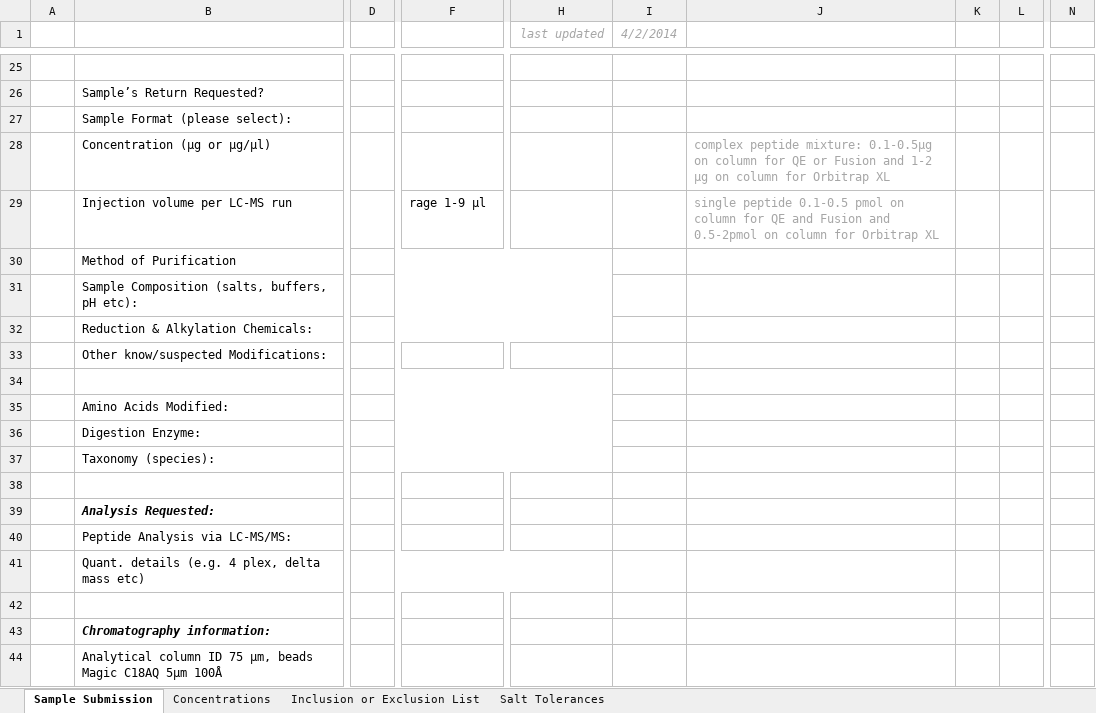
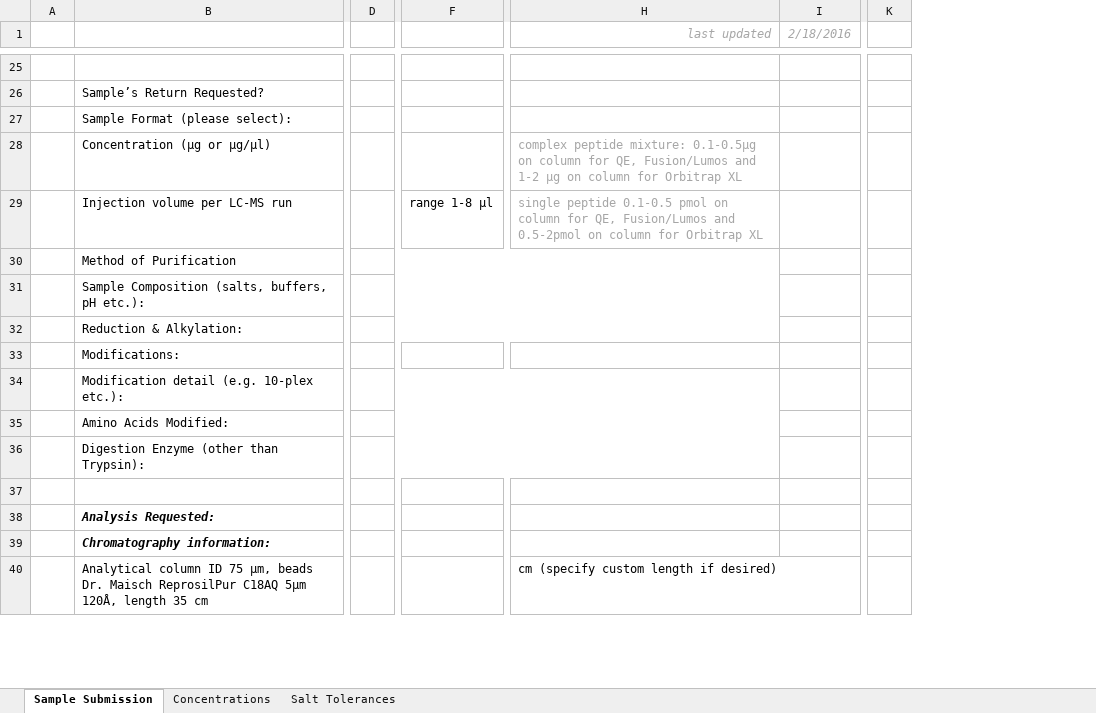
Before and after one commit to UWPR/UWPR_Webapp, an Excel workbook: UWPR/branches/db_chanage/WebRoot/costcenter_resources/UWPR sample submission form.xlsx, sheet Sample Submission, drawn as a sheet; only a part is shown, gaps mark what is left out; values as stored, in another font and other column widths than the file's, no borders; charts and pictures and conditional formats not drawn; removed rows and columns are numbered as before the commit, all else as after; rows hold the shown columns only; the diff covers the shown part only; the diff names each change by its address in the sheet, - before the commit and + after, or states it on an @@ line.

Commit message:
UWPR: updated sample submission form from Priska.

```diff
--- a/UWPR/branches/db_chanage/WebRoot/costcenter_resources/UWPR sample submission form.xlsx (sheet Sample Submission)
+++ b/UWPR/branches/db_chanage/WebRoot/costcenter_resources/UWPR sample submission form.xlsx (sheet Sample Submission)
-sheet tab: Inclusion or Exclusion List
-column D, empty
+column D, empty
-column H (last updated), empty
-column I (4/2/2014), empty
-column J, rows 28-29: complex peptide mixture: 0.1-0.5µg on column for QE or Fusion and 1-2 µg on column for Orbitrap XL | single peptide 0.1-0.5 pmol on column for QE and Fusion and 0.5-2pmol on column for Orbitrap XL
-column K, empty
-column L, empty
+column H (last updated), rows 28-40: complex peptide mixture: 0.1-0.5µg on column for QE, Fusion/Lumos and 1-2 µg on column for Orbitrap XL | single peptide 0.1-0.5 pmol on column for QE, Fusion/Lumos and 0.5-2pmol on column for Orbitrap XL |  |  |  |  |  |  |  |  |  |  | cm (specify custom length if desired)
+column I (2/18/2016), empty
-column N, empty
+column K, empty
-F29: rage 1-9 µl
+F29: range 1-8 µl
-B31: Sample Composition (salts, buffers, pH etc):
+B31: Sample Composition (salts, buffers, pH etc.):
-B32: Reduction & Alkylation Chemicals:
+B32: Reduction & Alkylation:
-B33: Other know/suspected Modifications:
+B33: Modifications:
-B34: (empty)
+B34: Modification detail (e.g. 10-plex etc.):
-B36: Digestion Enzyme:
+B36: Digestion Enzyme (other than Trypsin):
-row 37:  | Taxonomy (species):
-row 40:  | Peptide Analysis via LC-MS/MS:
-row 41:  | Quant. details (e.g. 4 plex, delta mass etc)
-row 42: (empty)
-B40: …µm, beads Magic C18AQ 5µm 100Å
+B40: …µm, beads Dr. Maisch ReprosilPur C18AQ 5µm 120Å, length 35 cm
```
Also changed, not shown: 14 added rows, 8 removed rows, 37 edited cells, cell formats and merged cells elsewhere in this sheet, sheet Concentrations, formulas that keep their value, charts or pictures.
